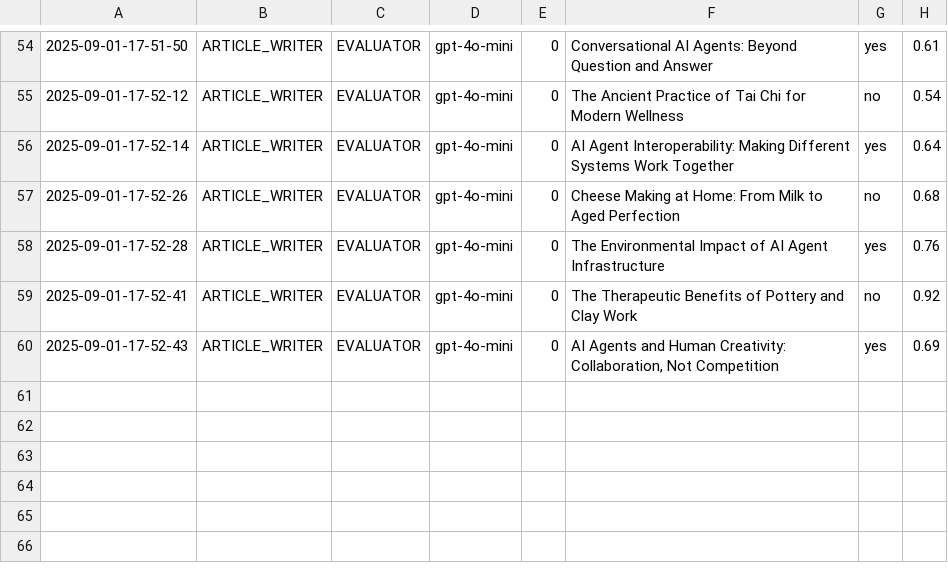
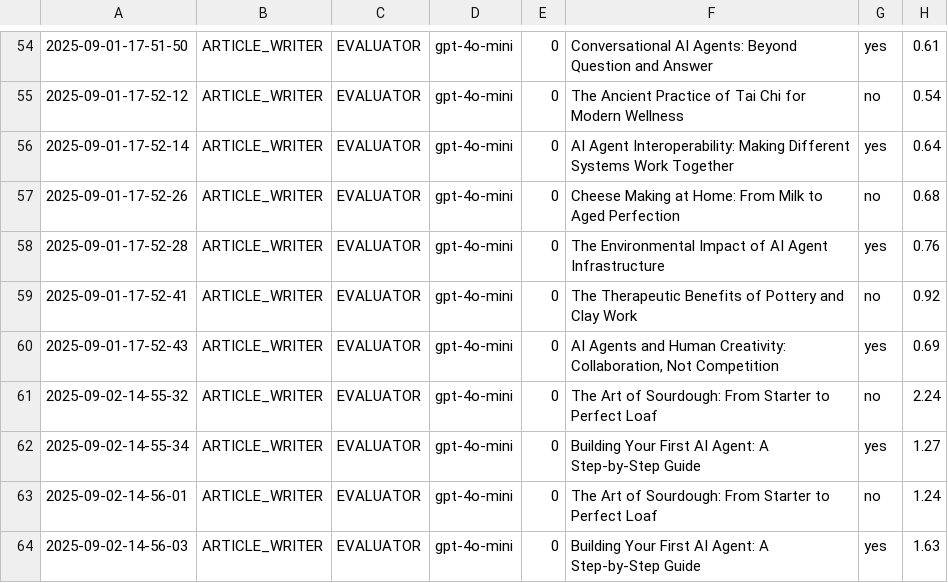
Before and after one commit to Python-Test-Engineer/eval-framework, a CSV file: src/case_study1/langgraph/01_article_writer_should_write.csv, drawn as a sheet; only a part is shown, gaps mark what is left out.

```diff
--- a/src/case_study1/langgraph/01_article_writer_should_write.csv
+++ b/src/case_study1/langgraph/01_article_writer_should_write.csv
@@ -60 +60,5 @@
 2025-09-01-17-52-43|ARTICLE_WRITER|EVALUATOR|gpt-4o-mini|0|AI Agents and Human Creativity: Collaboration, Not Competition|yes|0.69
+2025-09-02-14-55-32|ARTICLE_WRITER|EVALUATOR|gpt-4o-mini|0|The Art of Sourdough: From Starter to Perfect Loaf|no|2.24
+2025-09-02-14-55-34|ARTICLE_WRITER|EVALUATOR|gpt-4o-mini|0|Building Your First AI Agent: A Step-by-Step Guide|yes|1.27
+2025-09-02-14-56-01|ARTICLE_WRITER|EVALUATOR|gpt-4o-mini|0|The Art of Sourdough: From Starter to Perfect Loaf|no|1.24
+2025-09-02-14-56-03|ARTICLE_WRITER|EVALUATOR|gpt-4o-mini|0|Building Your First AI Agent: A Step-by-Step Guide|yes|1.63
```
Also changed, not shown: src/case_study1/langgraph/04_article_writer_publishable.csv.
